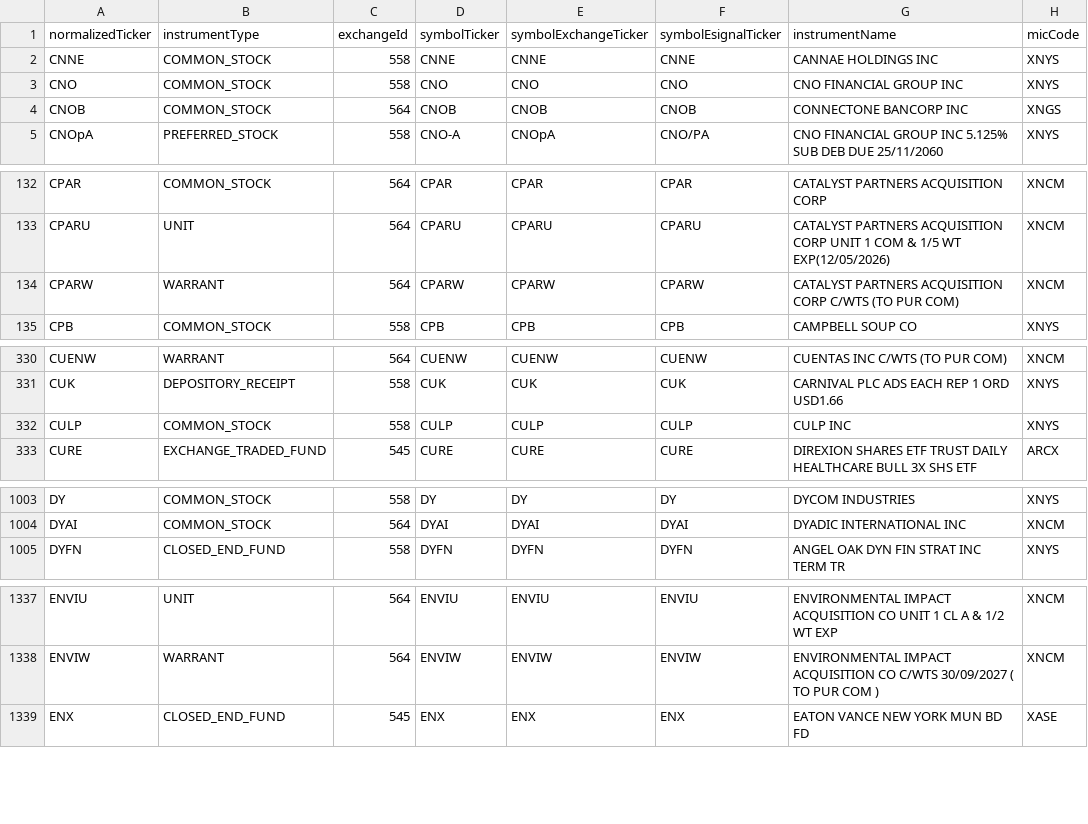
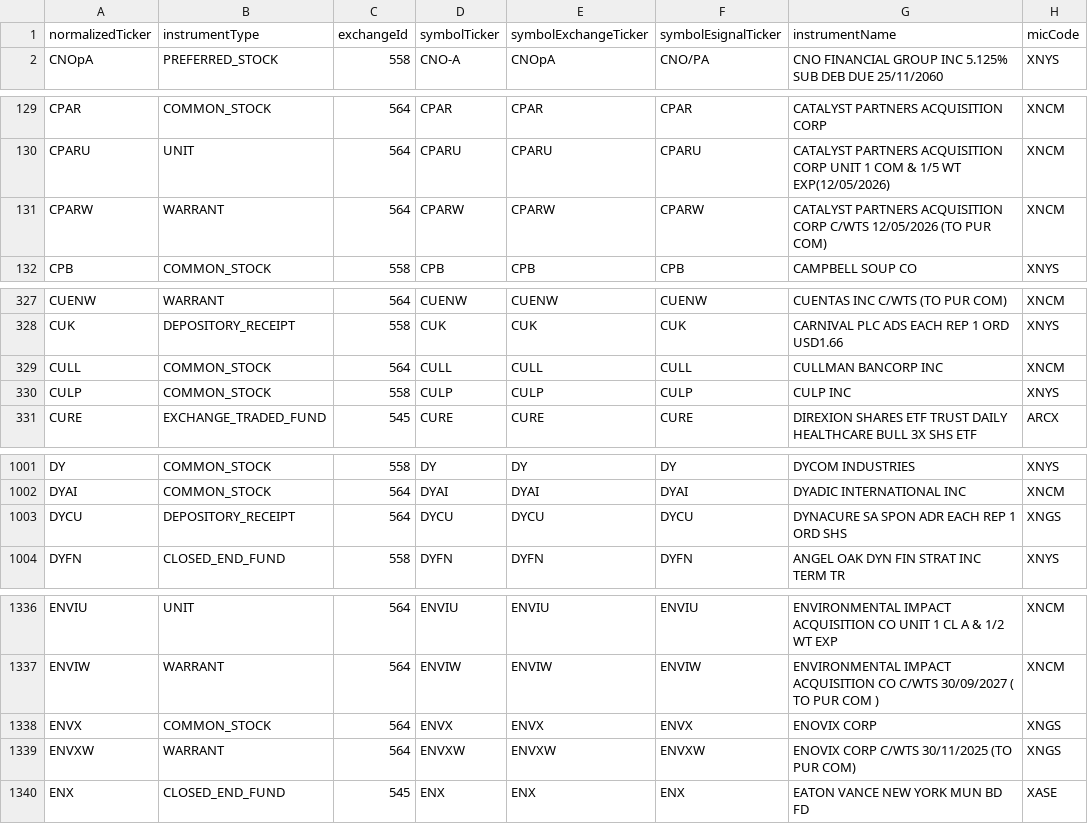
Before and after one commit to haoenhui/nyse-listed-etps, a CSV file: etps-02000.csv, drawn as a sheet; only a part is shown, gaps mark what is left out; the diff covers the shown part only.

```diff
--- a/etps-02000.csv
+++ b/etps-02000.csv
@@ -1,5 +1,2 @@
 normalizedTicker,instrumentType,exchangeId,symbolTicker,symbolExchangeTicker,symbolEsignalTicker,instrumentName,micCode
-CNNE,COMMON_STOCK,558,CNNE,CNNE,CNNE,CANNAE HOLDINGS INC,XNYS
-CNO,COMMON_STOCK,558,CNO,CNO,CNO,CNO FINANCIAL GROUP INC,XNYS
-CNOB,COMMON_STOCK,564,CNOB,CNOB,CNOB,CONNECTONE BANCORP INC,XNGS
 CNOpA,PREFERRED_STOCK,558,CNO-A,CNOpA,CNO/PA,CNO FINANCIAL GROUP INC 5.125% SUB DEB DUE 25/11/2060,XNYS
@@ -133,3 +130,3 @@ CPAR,COMMON_STOCK,564,CPAR,CPAR,CPAR,CATALYST PARTNERS ACQUISITION CORP,XNCM
 CPARU,UNIT,564,CPARU,CPARU,CPARU,CATALYST PARTNERS ACQUISITION CORP UNIT 1 COM & 1/5 WT EXP(12/05/2026),XNCM
-CPARW,WARRANT,564,CPARW,CPARW,CPARW,CATALYST PARTNERS ACQUISITION CORP C/WTS (TO PUR COM),XNCM
+CPARW,WARRANT,564,CPARW,CPARW,CPARW,CATALYST PARTNERS ACQUISITION CORP C/WTS 12/05/2026 (TO PUR COM),XNCM
 CPB,COMMON_STOCK,558,CPB,CPB,CPB,CAMPBELL SOUP CO,XNYS
@@ -331,2 +328,3 @@ CUENW,WARRANT,564,CUENW,CUENW,CUENW,CUENTAS INC C/WTS (TO PUR COM),XNCM
 CUK,DEPOSITORY_RECEIPT,558,CUK,CUK,CUK,CARNIVAL PLC ADS EACH REP 1 ORD USD1.66,XNYS
+CULL,COMMON_STOCK,564,CULL,CULL,CULL,CULLMAN BANCORP INC,XNCM
 CULP,COMMON_STOCK,558,CULP,CULP,CULP,CULP INC,XNYS
@@ -1004,2 +1002,3 @@ DY,COMMON_STOCK,558,DY,DY,DY,DYCOM INDUSTRIES,XNYS
 DYAI,COMMON_STOCK,564,DYAI,DYAI,DYAI,DYADIC INTERNATIONAL INC,XNCM
+DYCU,DEPOSITORY_RECEIPT,564,DYCU,DYCU,DYCU,DYNACURE SA SPON ADR EACH REP 1 ORD SHS,XNGS
 DYFN,CLOSED_END_FUND,558,DYFN,DYFN,DYFN,ANGEL OAK DYN FIN STRAT INC TERM TR,XNYS
@@ -1338,2 +1337,4 @@ ENVIU,UNIT,564,ENVIU,ENVIU,ENVIU,ENVIRONMENTAL IMPACT ACQUISITION CO UNIT 1 CL A
 ENVIW,WARRANT,564,ENVIW,ENVIW,ENVIW,ENVIRONMENTAL IMPACT ACQUISITION CO C/WTS 30/09/2027 ( TO PUR COM ),XNCM
+ENVX,COMMON_STOCK,564,ENVX,ENVX,ENVX,ENOVIX CORP,XNGS
+ENVXW,WARRANT,564,ENVXW,ENVXW,ENVXW,ENOVIX CORP C/WTS 30/11/2025 (TO PUR COM),XNGS
 ENX,CLOSED_END_FUND,545,ENX,ENX,ENX,EATON VANCE NEW YORK MUN BD FD,XASE
```
Also changed, not shown: 1 moved row elsewhere in this file, etps-00000.csv, etps-04000.csv, 3 other files.
